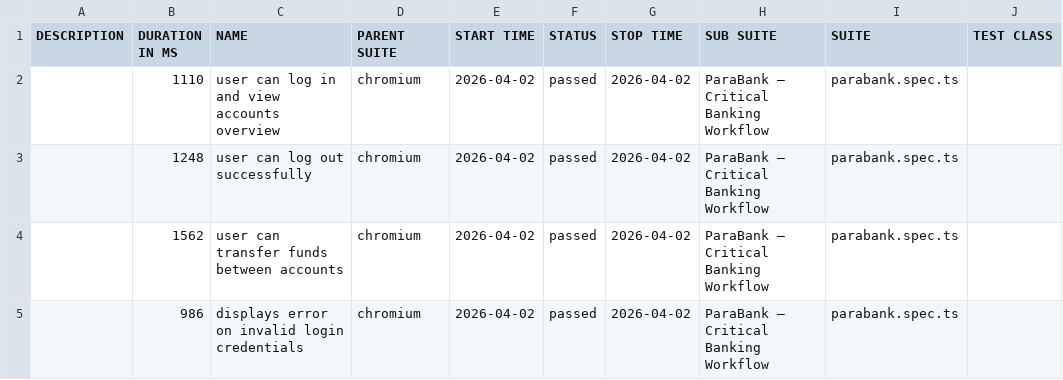
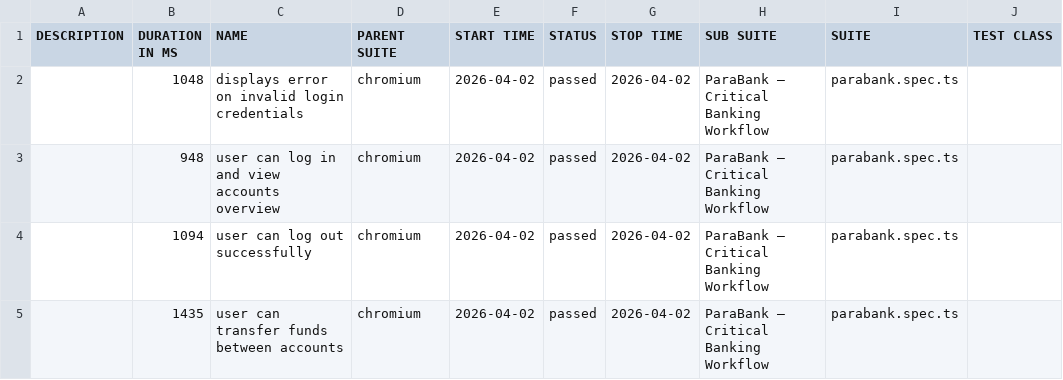
Before and after one commit to zeketests/playwright-cli, a CSV file: data/suites.csv, drawn as a sheet; only a part is shown; the diff names each change by its address in the sheet, - before the commit and + after, or states it on an @@ line.

```diff
--- a/data/suites.csv
+++ b/data/suites.csv
-B2 (DURATION IN MS): 1110
+B2 (DURATION IN MS): 1048
-C2 (NAME): user can log in and view accounts overview
+C2 (NAME): displays error on invalid login credentials
-B3 (DURATION IN MS): 1248
+B3 (DURATION IN MS): 948
-C3 (NAME): user can log out successfully
+C3 (NAME): user can log in and view accounts overview
-B4 (DURATION IN MS): 1562
+B4 (DURATION IN MS): 1094
-C4 (NAME): user can transfer funds between accounts
+C4 (NAME): user can log out successfully
-B5 (DURATION IN MS): 986
+B5 (DURATION IN MS): 1435
-C5 (NAME): displays error on invalid login credentials
+C5 (NAME): user can transfer funds between accounts
```
Also changed, not shown: 28 other files.
